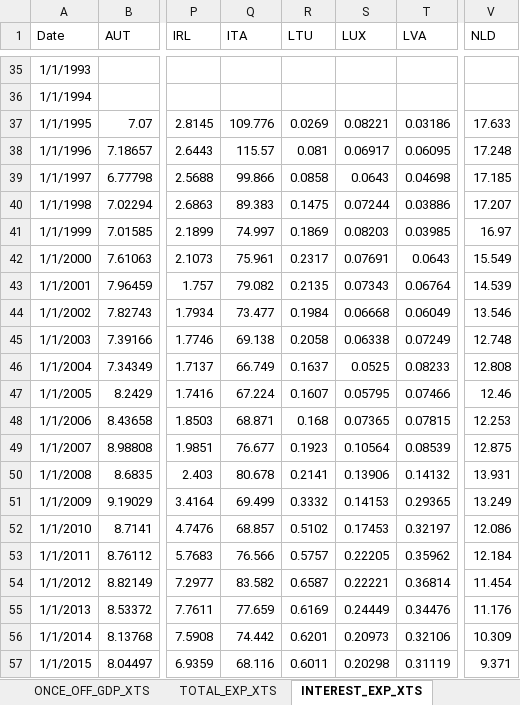
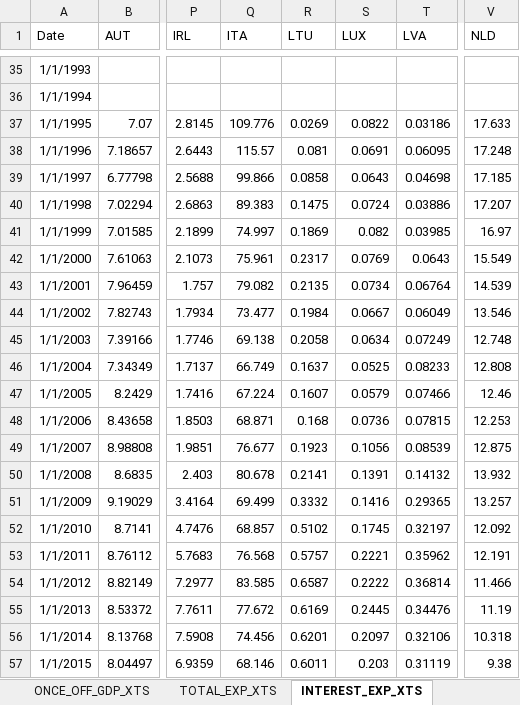
Before and after one commit to mflanagan201/gcal_auto, an Excel workbook: fiscaldata.xlsx, sheet INTEREST_EXP_XTS, drawn as a sheet; only a part is shown, gaps mark what is left out; values as stored, in another font and other column widths than the file's, no borders; the diff covers the shown part only; the diff names each change by its address in the sheet, - before the commit and + after, or states it on an @@ line.

```diff
--- a/fiscaldata.xlsx (sheet INTEREST_EXP_XTS)
+++ b/fiscaldata.xlsx (sheet INTEREST_EXP_XTS)
-S37 (LUX): 0.08221
+S37 (LUX): 0.0822
-S38 (LUX): 0.06917
+S38 (LUX): 0.0691
-S40 (LUX): 0.07244
+S40 (LUX): 0.0724
-S41 (LUX): 0.08203
+S41 (LUX): 0.082
-S42 (LUX): 0.07691
+S42 (LUX): 0.0769
-S43 (LUX): 0.07343
+S43 (LUX): 0.0734
-S44 (LUX): 0.06668
+S44 (LUX): 0.0667
-S45 (LUX): 0.06338
+S45 (LUX): 0.0634
-S47 (LUX): 0.05795
+S47 (LUX): 0.0579
-S48 (LUX): 0.07365
+S48 (LUX): 0.0736
-S49 (LUX): 0.10564
+S49 (LUX): 0.1056
-S50 (LUX): 0.13906
+S50 (LUX): 0.1391
-V50 (NLD): 13.931
+V50 (NLD): 13.932
-S51 (LUX): 0.14153
+S51 (LUX): 0.1416
-V51 (NLD): 13.249
+V51 (NLD): 13.257
-S52 (LUX): 0.17453
+S52 (LUX): 0.1745
-V52 (NLD): 12.086
+V52 (NLD): 12.092
-Q53 (ITA): 76.566
+Q53 (ITA): 76.568
-S53 (LUX): 0.22205
+S53 (LUX): 0.2221
-V53 (NLD): 12.184
+V53 (NLD): 12.191
-Q54 (ITA): 83.582
+Q54 (ITA): 83.585
-S54 (LUX): 0.22221
+S54 (LUX): 0.2222
-V54 (NLD): 11.454
+V54 (NLD): 11.466
-Q55 (ITA): 77.659
+Q55 (ITA): 77.672
-S55 (LUX): 0.24449
+S55 (LUX): 0.2445
-V55 (NLD): 11.176
+V55 (NLD): 11.19
-Q56 (ITA): 74.442
+Q56 (ITA): 74.456
-S56 (LUX): 0.20973
+S56 (LUX): 0.2097
-V56 (NLD): 10.309
+V56 (NLD): 10.318
-Q57 (ITA): 68.116
+Q57 (ITA): 68.146
-S57 (LUX): 0.20298
+S57 (LUX): 0.203
-V57 (NLD): 9.371
+V57 (NLD): 9.38
```
Also changed, not shown: 3 added rows, 2 removed rows and 89 edited cells elsewhere in this sheet, sheet DEFICIT_Q_xts, sheet GGD_RATIO_XTS, sheet REAL_GDP_xts, sheet GGB_RATIO_XTS, sheet TOTAL_EXP_GDP_XTS, sheet UR_xts, 13 more sheets, other sheet tabs.
